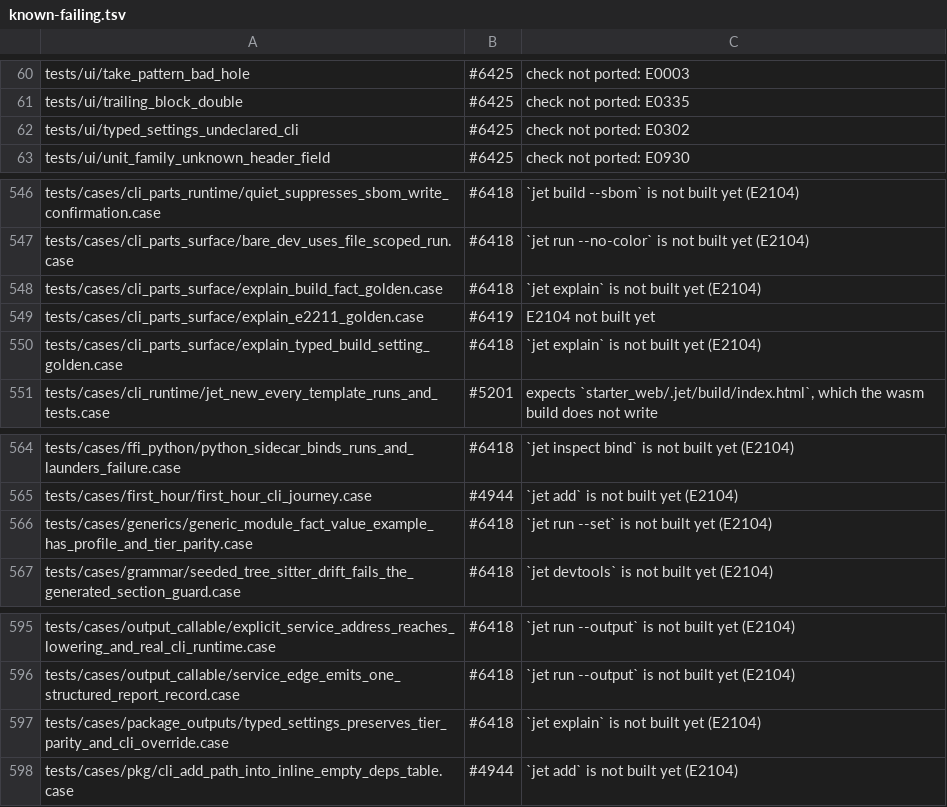
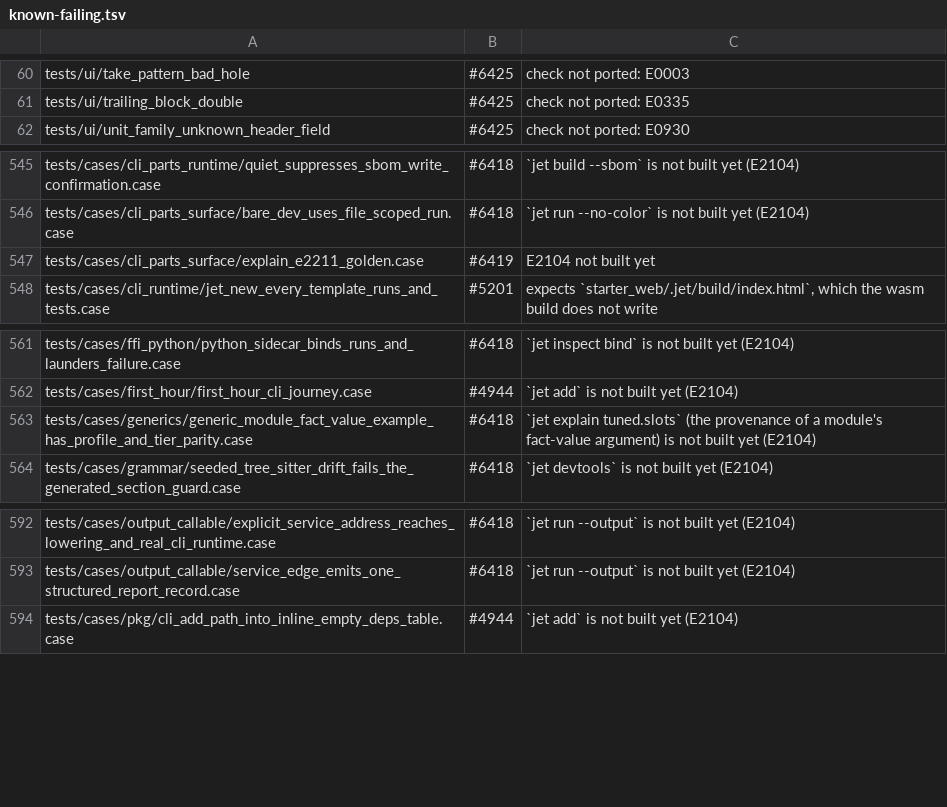
Before and after one commit to jet-language/jet, a TSV file: Tools/testkit/known-failing.tsv, drawn as a sheet; only a part is shown, gaps mark what is left out.

Commit message:
jet --set and jet explain <build fact>: one writer chain for compile and explain
`--set name=value` is the command-line writer of a declared package setting.
It rides on BuildOptions, so build, run, dev and check take it from one parse
(`jet check` used to accept and drop it). The driver folds each setting from one
writer list (BuildFactChain.jet): default, then build profile, then the lock's
`fn build` contribution, then `--set`. It refuses an undeclared name (E0302,
spanless, naming the `--set` writer) and two command-line values for one
setting (the contribution law's same-layer conflict, E3521, naming both
writers). Sema still checks value types where the setting is read.

`jet explain <build fact> [file] [--profile p] [--set n=v]` prints that same
chain over the load of the file, or of the project entry when no file is named.
So the explained value and the compiled value cannot diverge, and explain
refuses exactly what the compile refuses.

Retired known-failing rows: explain_build_fact_golden,
explain_typed_build_setting_golden,
typed_settings_preserves_tier_parity_and_cli_override, and
ui/typed_settings_undeclared_cli. That UI snapshot is re-blessed from the
retired `@build.settings` spelling to the live `$build.settings` one, with the
profile sibling's Why/Fix shape. generic_module_fact_value_example now fails
later, at `jet explain tuned.slots` (fact-value argument provenance); its
reason is updated.

Census: the --set writers are the default, profile, lock-environment and command-line layers of jet_driver_setting_writers, and every consumer reads that one list: the build-settings fold, the override refusals in Pipeline and CompilerQueries, and jet_driver_explain_build_fact. --set parse sites: jet_cli_build_options (build/run/dev), jet_cli_check_settled (check) and jet_cli_explain (explain); jet test still refuses --set (JET_CLI_TEST_UNPORTED_FLAGS).
Prevents: an explained build fact that differs from the compiled value, and a `--set` that is silently dropped (check) or silently accepted for an undeclared setting.

```diff
--- a/Tools/testkit/known-failing.tsv
+++ b/Tools/testkit/known-failing.tsv
@@ -61,3 +61,2 @@ tests/ui/take_pattern_bad_hole	#6425	check not ported: E0003
 tests/ui/trailing_block_double	#6425	check not ported: E0335
-tests/ui/typed_settings_undeclared_cli	#6425	check not ported: E0302
 tests/ui/unit_family_unknown_header_field	#6425	check not ported: E0930
@@ -547,5 +546,3 @@ tests/cases/cli_parts_runtime/quiet_suppresses_sbom_write_confirmation.case	#641
 tests/cases/cli_parts_surface/bare_dev_uses_file_scoped_run.case	#6418	`jet run --no-color` is not built yet (E2104)
-tests/cases/cli_parts_surface/explain_build_fact_golden.case	#6418	`jet explain` is not built yet (E2104)
 tests/cases/cli_parts_surface/explain_e2211_golden.case	#6419	E2104 not built yet
-tests/cases/cli_parts_surface/explain_typed_build_setting_golden.case	#6418	`jet explain` is not built yet (E2104)
 tests/cases/cli_runtime/jet_new_every_template_runs_and_tests.case	#5201	expects `starter_web/.jet/build/index.html`, which the wasm build does not write
@@ -565,3 +562,3 @@ tests/cases/ffi_python/python_sidecar_binds_runs_and_launders_failure.case	#6418
 tests/cases/first_hour/first_hour_cli_journey.case	#4944	`jet add` is not built yet (E2104)
-tests/cases/generics/generic_module_fact_value_example_has_profile_and_tier_parity.case	#6418	`jet run --set` is not built yet (E2104)
+tests/cases/generics/generic_module_fact_value_example_has_profile_and_tier_parity.case	#6418	`jet explain tuned.slots` (the provenance of a module's fact-value argument) is not built yet (E2104)
 tests/cases/grammar/seeded_tree_sitter_drift_fails_the_generated_section_guard.case	#6418	`jet devtools` is not built yet (E2104)
@@ -596,3 +593,2 @@ tests/cases/output_callable/explicit_service_address_reaches_lowering_and_real_c
 tests/cases/output_callable/service_edge_emits_one_structured_report_record.case	#6418	`jet run --output` is not built yet (E2104)
-tests/cases/package_outputs/typed_settings_preserves_tier_parity_and_cli_override.case	#6418	`jet explain` is not built yet (E2104)
 tests/cases/pkg/cli_add_path_into_inline_empty_deps_table.case	#4944	`jet add` is not built yet (E2104)
```
Also changed, not shown: 11 other files.
